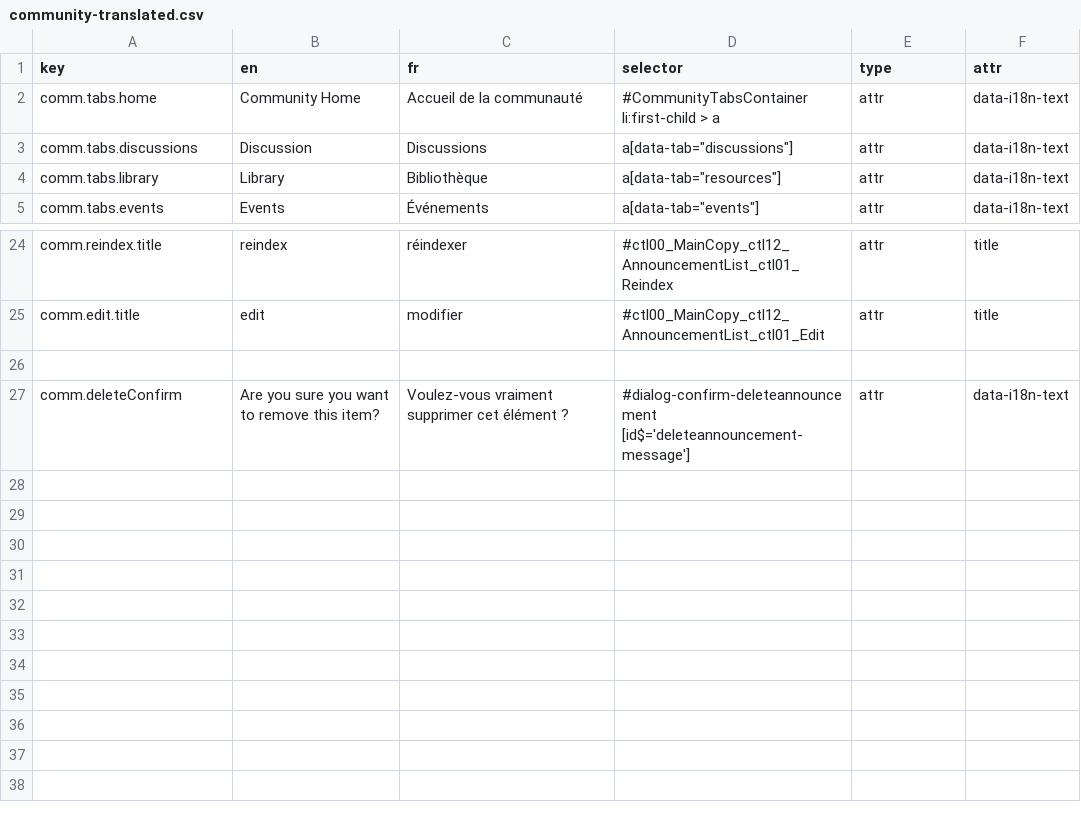
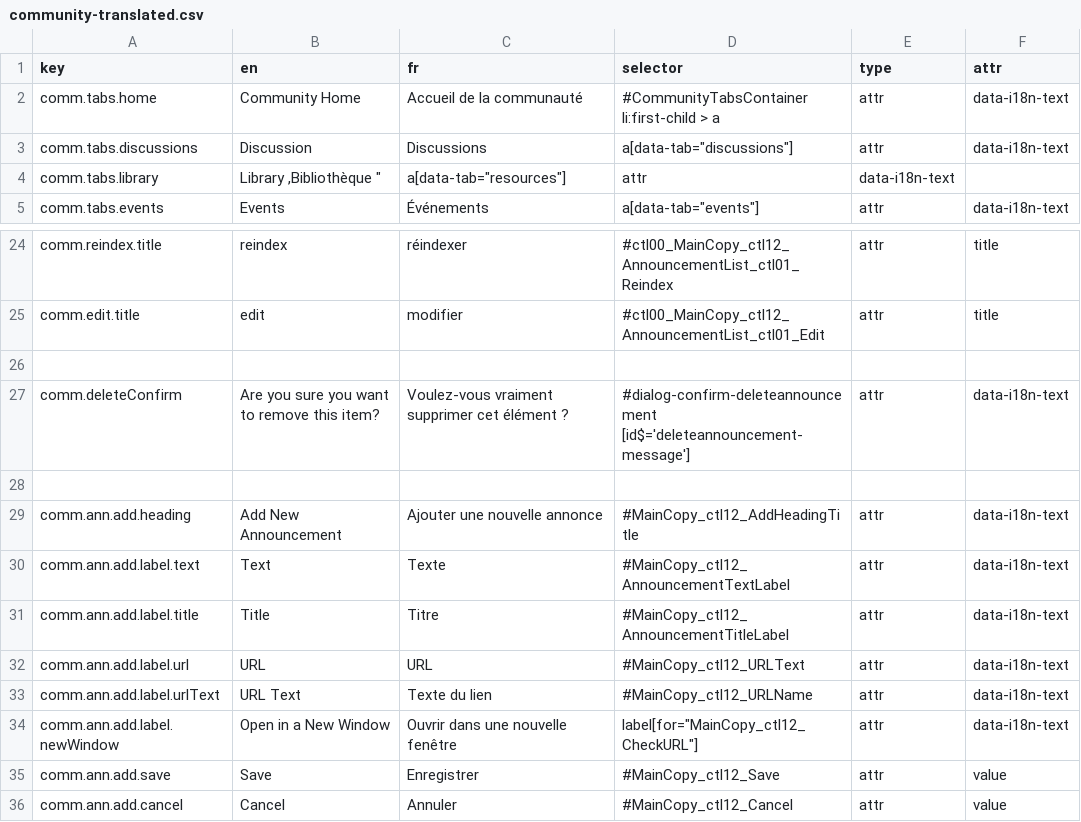
Before and after one commit to prospercanada/i18n-thrive, a CSV file: i18n-build/community-translated.csv, drawn as a sheet; only a part is shown, gaps mark what is left out; the diff names each change by its address in the sheet, - before the commit and + after, or states it on an @@ line.

```diff
--- a/i18n-build/community-translated.csv
+++ b/i18n-build/community-translated.csv
-B4 (en): Library
+B4 (en): Library ,Bibliothèque "
-C4 (fr): Bibliothèque
+C4 (fr): a[data-tab="resources"]
-D4 (selector): a[data-tab="resources"]
+D4 (selector): attr
-E4 (type): attr
+E4 (type): data-i18n-text
-F4 (attr): data-i18n-text
+F4 (attr): (empty)
+row 28: (empty)
+row 29: comm.ann.add.heading | Add New Announcement | Ajouter une nouvelle annonce | #MainCopy_ctl12_AddHeadingTitle | attr | data-i18n-text
+row 30: comm.ann.add.label.text | Text | Texte | #MainCopy_ctl12_AnnouncementTextLabel | attr | data-i18n-text
+row 31: comm.ann.add.label.title | Title | Titre | #MainCopy_ctl12_AnnouncementTitleLabel | attr | data-i18n-text
+row 32: comm.ann.add.label.url | URL | URL | #MainCopy_ctl12_URLText | attr | data-i18n-text
+row 33: comm.ann.add.label.urlText | URL Text | Texte du lien | #MainCopy_ctl12_URLName | attr | data-i18n-text
+row 34: comm.ann.add.label.newWindow | Open in a New Window | Ouvrir dans une nouvelle fenêtre | label[for="MainCopy_ctl12_CheckURL"] | attr | data-i18n-text
+row 35: comm.ann.add.save | Save | Enregistrer | #MainCopy_ctl12_Save | attr | value
+row 36: comm.ann.add.cancel | Cancel | Annuler | #MainCopy_ctl12_Cancel | attr | value
```
Also changed, not shown: 3 other files.
